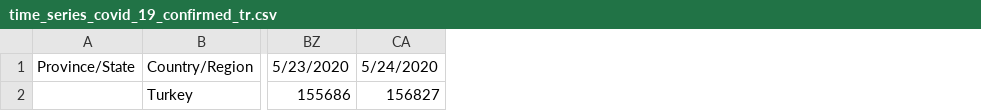
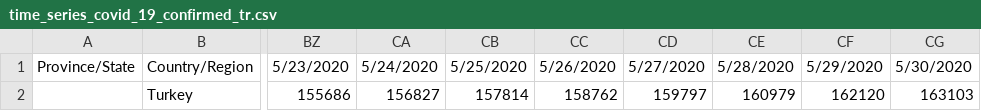
Before and after one commit to gkhan496/Covid19-in-Turkey, a CSV file: time_series_covid_19_confirmed_tr.csv, drawn as a sheet; only a part is shown, gaps mark what is left out; the diff names each change by its address in the sheet, - before the commit and + after, or states it on an @@ line.

```diff
--- a/time_series_covid_19_confirmed_tr.csv
+++ b/time_series_covid_19_confirmed_tr.csv
+column CB, rows 1-2: 5/25/2020 | 157814
+column CC, rows 1-2: 5/26/2020 | 158762
+column CD, rows 1-2: 5/27/2020 | 159797
+column CE, rows 1-2: 5/28/2020 | 160979
+column CF, rows 1-2: 5/29/2020 | 162120
+column CG, rows 1-2: 5/30/2020 | 163103
```
Also changed, not shown: covid_19_data_tr.csv, test_numbers.csv, 5 other files.
